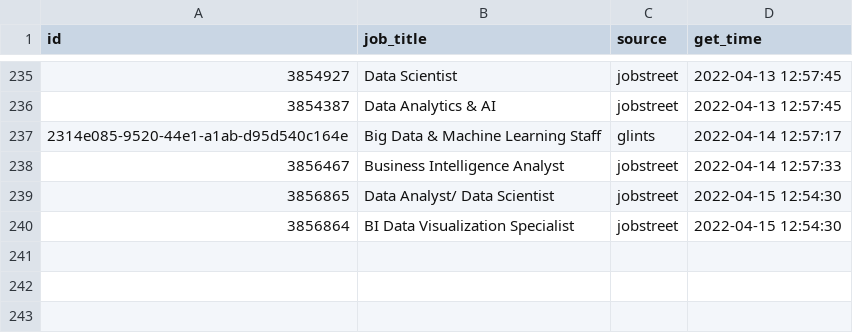
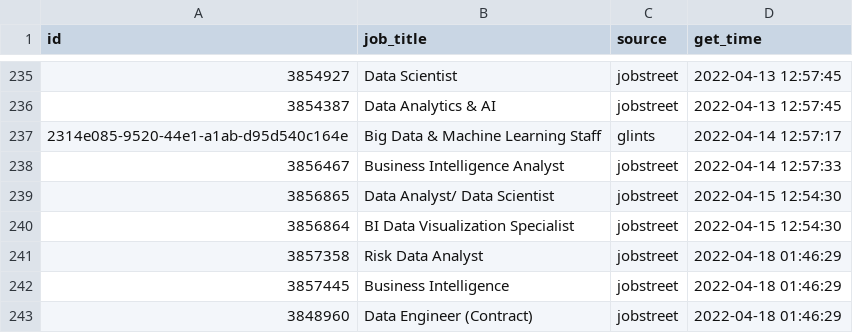
Before and after one commit to akherlan/jobvacancy, a CSV file: output/posted.csv, drawn as a sheet; only a part is shown, gaps mark what is left out; the diff names each change by its address in the sheet, - before the commit and + after, or states it on an @@ line.

```diff
--- a/output/posted.csv
+++ b/output/posted.csv
+row 241: 3857358 | Risk Data Analyst | jobstreet | 2022-04-18 01:46:29
+row 242: 3857445 | Business Intelligence | jobstreet | 2022-04-18 01:46:29
+row 243: 3848960 | Data Engineer (Contract) | jobstreet | 2022-04-18 01:46:29
```
Also changed, not shown: output/scraped.csv.
